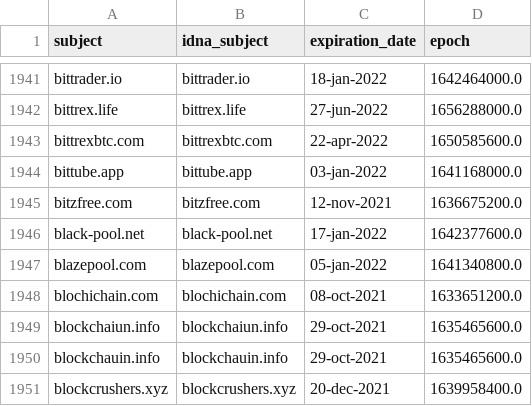
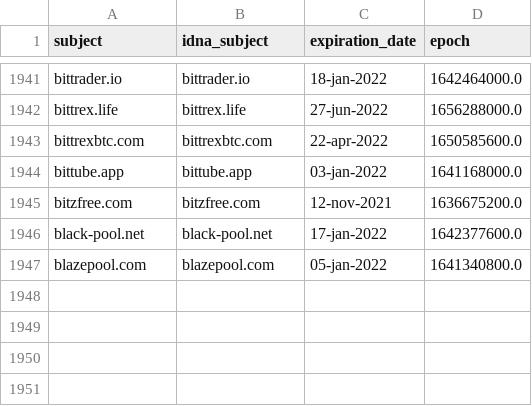
Before and after one commit to Ultimate-Hosts-Blacklist/ZeroDot1_CoinBlockerLists, a CSV file: .pyfunceble/whois.csv, drawn as a sheet; only a part is shown, gaps mark what is left out; the diff names each change by its address in the sheet, - before the commit and + after, or states it on an @@ line.

```diff
--- a/.pyfunceble/whois.csv
+++ b/.pyfunceble/whois.csv
-row 1948: blochichain.com | blochichain.com | 08-oct-2021 | 1633651200.0
-row 1949: blockchaiun.info | blockchaiun.info | 29-oct-2021 | 1635465600.0
-row 1950: blockchauin.info | blockchauin.info | 29-oct-2021 | 1635465600.0
-row 1951: blockcrushers.xyz | blockcrushers.xyz | 20-dec-2021 | 1639958400.0
```
Also changed, not shown: 12 other files.
